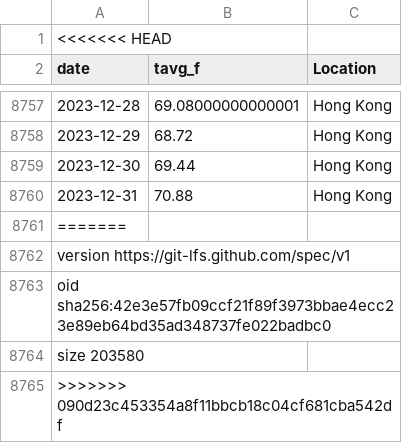
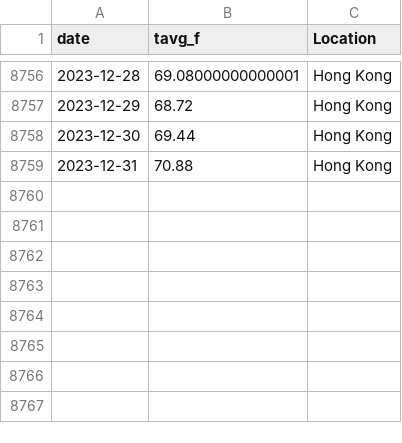
Before and after one commit to kileykarecki/Project-4, a CSV file: Weather/Resources/combined_weather_f_simple.csv, drawn as a sheet; only a part is shown, gaps mark what is left out.

```diff
--- a/Weather/Resources/combined_weather_f_simple.csv
+++ b/Weather/Resources/combined_weather_f_simple.csv
@@ -1,2 +1 @@
-<<<<<<< HEAD
 date,tavg_f,Location
@@ -8760,6 +8759 @@ date,tavg_f,Location
 2023-12-31,70.88,Hong Kong
-=======
-version https://git-lfs.github.com/spec/v1
-oid sha256:42e3e57fb09ccf21f89f3973bbae4ecc23e89eb64bd35ad348737fe022badbc0
-size 203580
->>>>>>> 090d23c453354a8f11bbcb18c04cf681cba542df
```
Also changed, not shown: Weather/Resources/combined_weather_f.csv.
